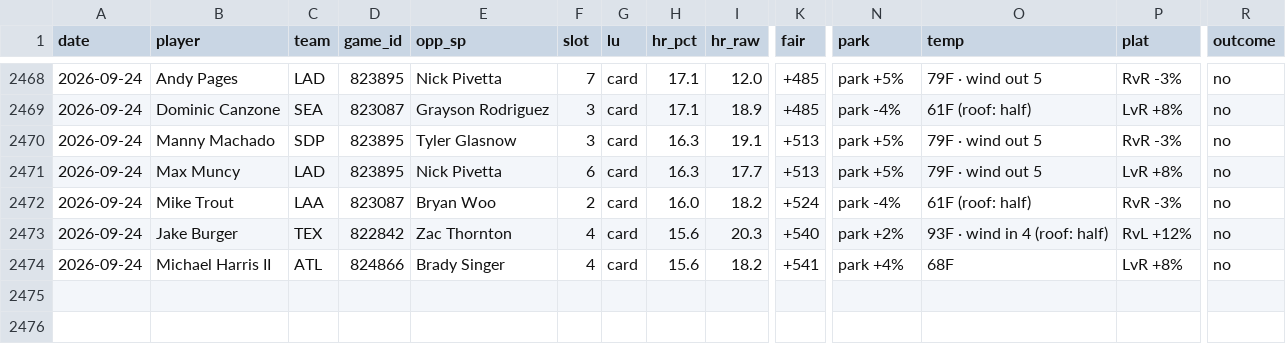
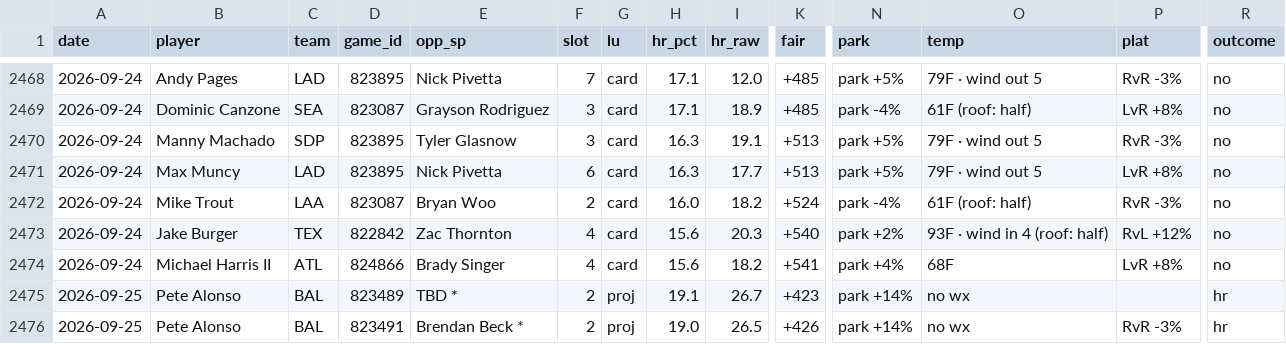
Before and after one commit to CheeseDagg/MLBTool, a CSV file: mlb/data/hr_graded.csv, drawn as a sheet; only a part is shown, gaps mark what is left out; rows hold the shown columns only; the diff names each change by its address in the sheet, - before the commit and + after, or states it on an @@ line.

```diff
--- a/mlb/data/hr_graded.csv
+++ b/mlb/data/hr_graded.csv
+row 2475: 2026-09-25 | Pete Alonso | BAL | 823489 | TBD * | 2 | proj | 19.1 | 26.7 | +423 | park +14% | no wx |  | hr
+row 2476: 2026-09-25 | Pete Alonso | BAL | 823491 | Brendan Beck * | 2 | proj | 19.0 | 26.5 | +426 | park +14% | no wx | RvR -3% | hr
```
Also changed, not shown: mlb/data/game_starters.csv, mlb/data/hr_predictions.csv, 3 other files.
